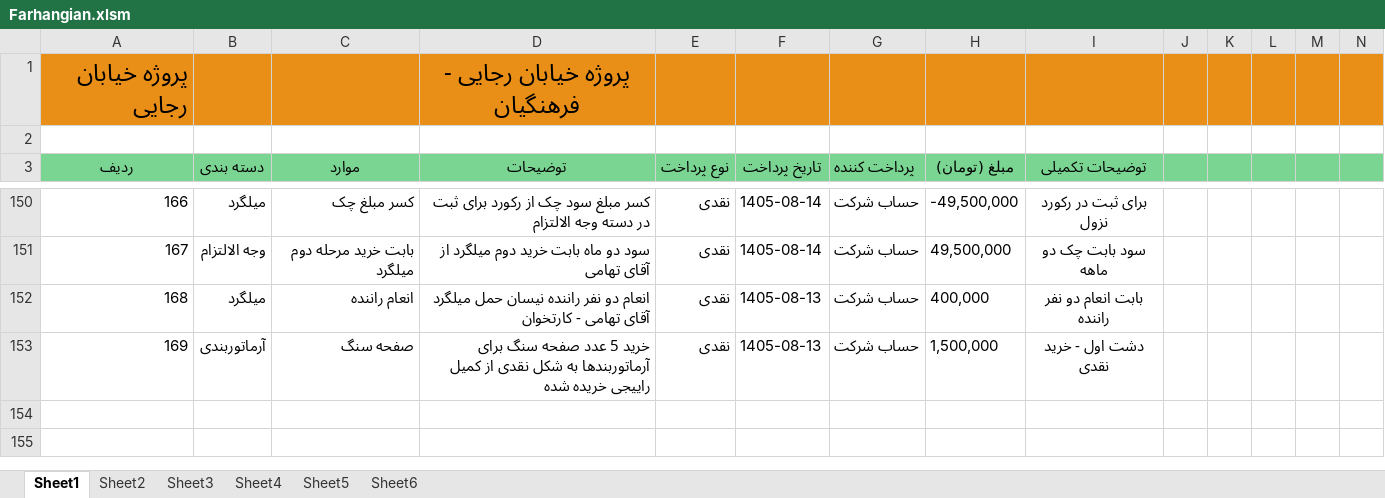
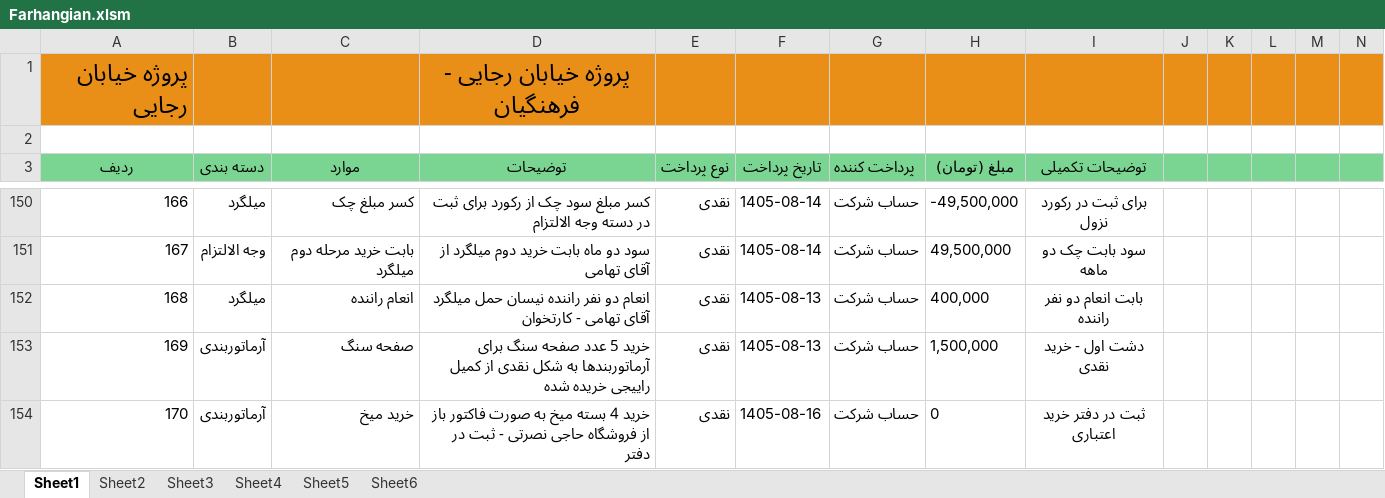
Before and after one commit to mostafavim1990/sadabad-team, an Excel workbook: report/farhangian/Farhangian.xlsm, sheet Sheet1, drawn as a sheet; only a part is shown, gaps mark what is left out; values as stored, in another font and other column widths than the file's, no borders; charts and pictures and conditional formats not drawn; rows hold the shown columns only; the diff names each change by its address in the sheet, - before the commit and + after, or states it on an @@ line.

```diff
--- a/report/farhangian/Farhangian.xlsm (sheet Sheet1)
+++ b/report/farhangian/Farhangian.xlsm (sheet Sheet1)
+row 154: 170 | آرماتوربندی | خرید میخ | خرید 4 بسته میخ به صورت فاکتور باز از فروشگاه حاجی نصرتی - ثبت در دفتر | نقدی | 1405-08-16 | حساب شرکت | 0 | ثبت در دفتر خرید اعتباری
```
Also changed, not shown: report/chitsazi/Chitsazi.xlsm, report/sarafi/arz.xlsm, 6 other files.
